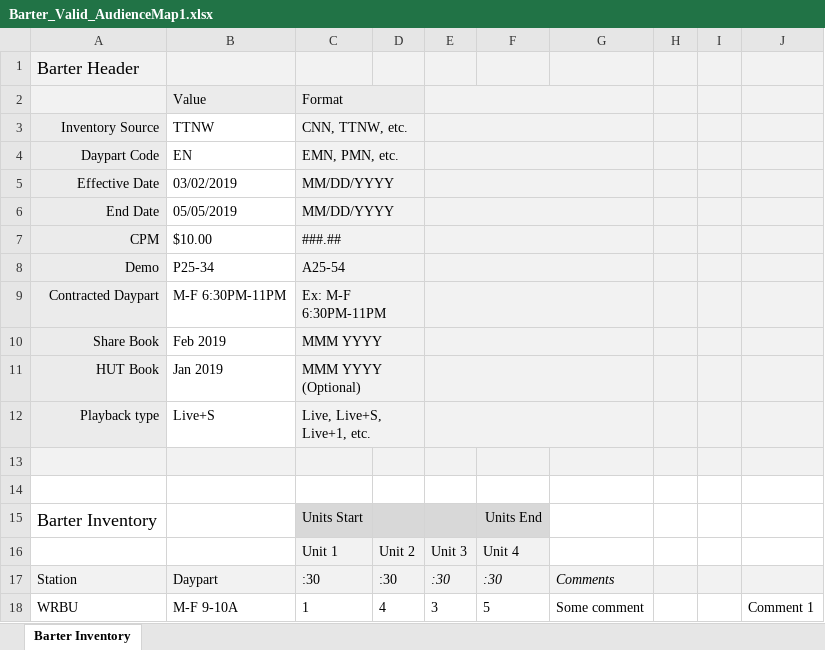
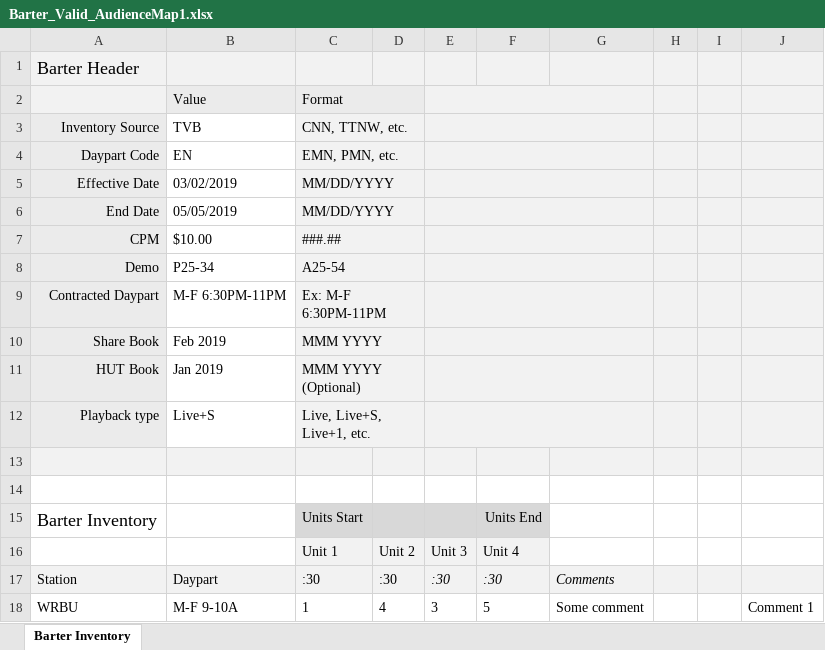
Before and after one commit to tonehanamant/Broadcast, an Excel workbook: Source/Tam/MaestroTests/SupportTests/Services.Broadcast.IntegrationTests/Files/ProprietaryDataFiles/Barter_Valid_AudienceMap1.xlsx, sheet Barter Inventory, drawn as a sheet; values as stored, in another font and other column widths than the file's, no borders; conditional formats not drawn; the diff names each change by its address in the sheet, - before the commit and + after, or states it on an @@ line.

Commit message:
Merged PR 10253: BP-1594 : Proprietary Inventory file upload- receiving errors - Unit Tests Repair
The Proprietary Inventory changes caused non TVB or CNN tests to fail.  This changes the affected files to use TVB or CNN.

```diff
--- a/Source/Tam/MaestroTests/SupportTests/Services.Broadcast.IntegrationTests/Files/ProprietaryDataFiles/Barter_Valid_AudienceMap1.xlsx (sheet Barter Inventory)
+++ b/Source/Tam/MaestroTests/SupportTests/Services.Broadcast.IntegrationTests/Files/ProprietaryDataFiles/Barter_Valid_AudienceMap1.xlsx (sheet Barter Inventory)
-B3: TTNW
+B3: TVB
```
Also changed, not shown: Source/Tam/MaestroTests/SupportTests/Services.Broadcast.IntegrationTests/Files/ProprietaryDataFiles/Barter_BadFormats_PRI5379.xlsx, Source/Tam/MaestroTests/SupportTests/Services.Broadcast.IntegrationTests/Files/ProprietaryDataFiles/Barter_BadFormats_PRI5667.xlsx, 49 other files.
